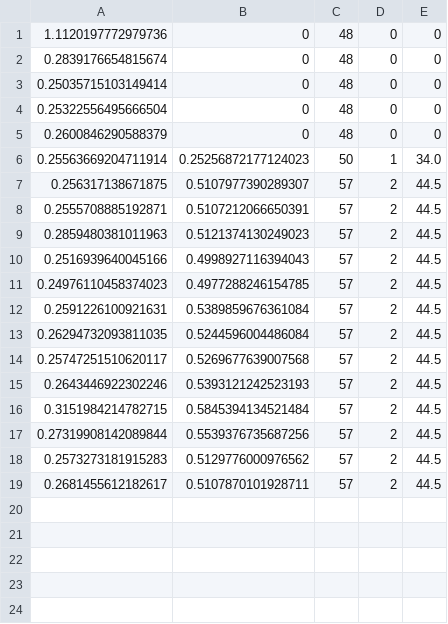
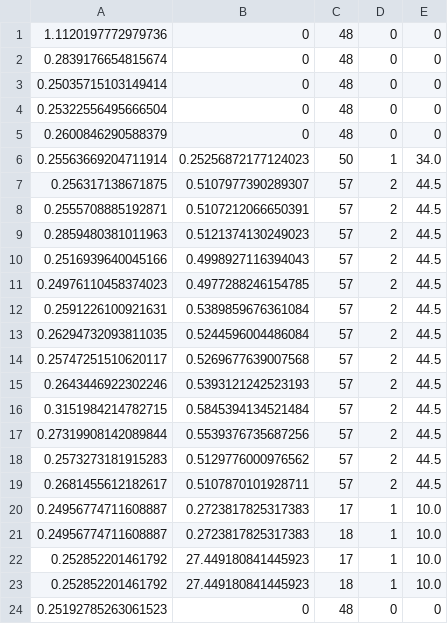
Before and after one commit to AngeloFerrando/RVREPLan, a CSV file: res_0.csv, drawn as a sheet; the diff names each change by its address in the sheet, - before the commit and + after, or states it on an @@ line.

```diff
--- a/res_0.csv
+++ b/res_0.csv
+row 20: 0.24956774711608887 | 0.2723817825317383 | 17 | 1 | 10.0
+row 21: 0.24956774711608887 | 0.2723817825317383 | 18 | 1 | 10.0
+row 22: 0.252852201461792 | 27.449180841445923 | 17 | 1 | 10.0
+row 23: 0.252852201461792 | 27.449180841445923 | 18 | 1 | 10.0
+row 24: 0.25192785263061523 | 0 | 48 | 0 | 0
```
Also changed, not shown: 12 other files.
